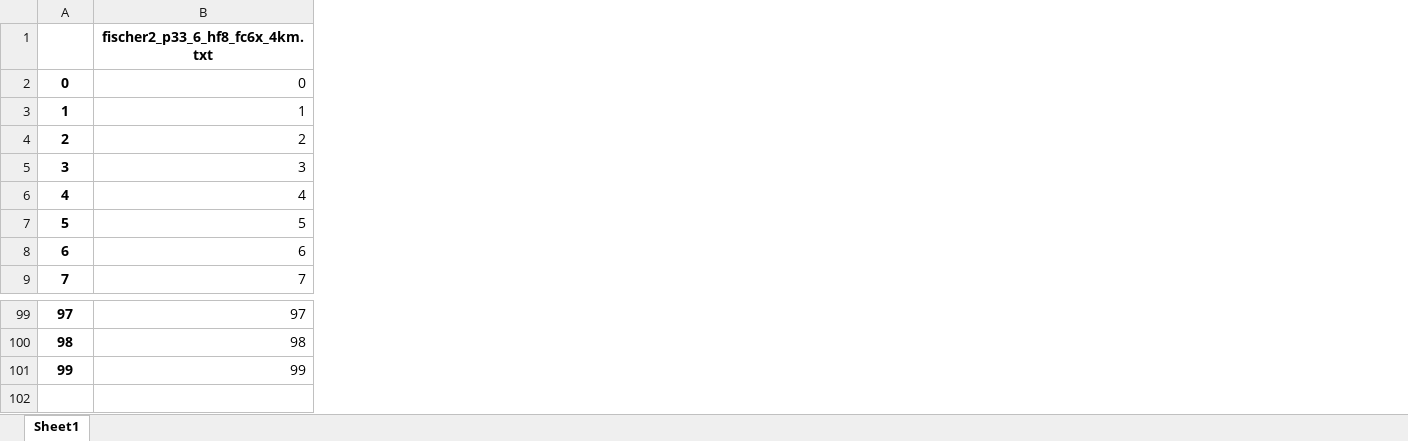
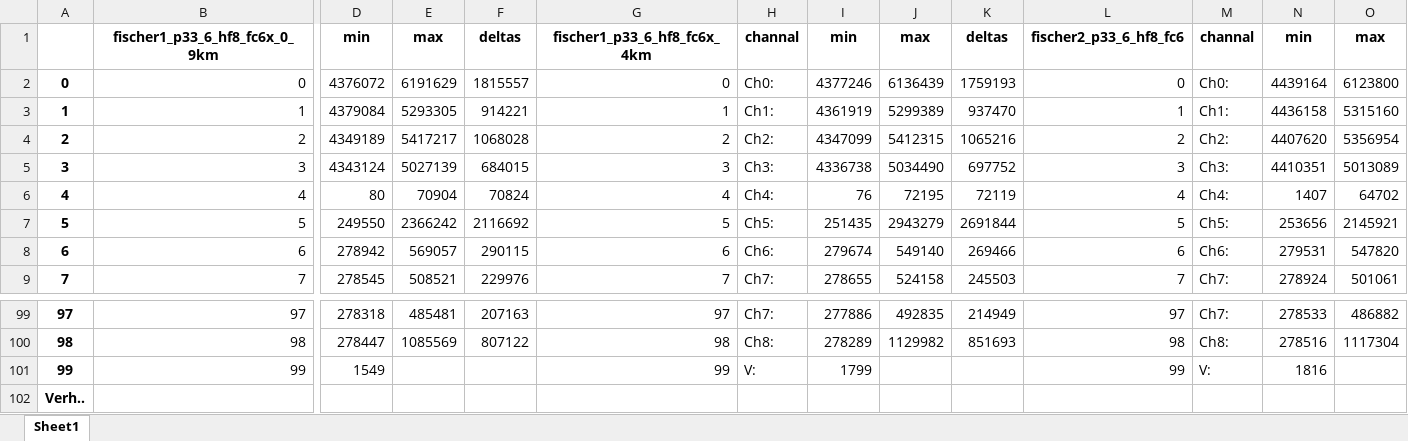
Before and after one commit to ahmadasmandar/jupyterfis, an Excel workbook: result.xlsx, sheet Sheet1, drawn as a sheet; only a part is shown, gaps mark what is left out; values as stored, in another font and other column widths than the file's, no borders; rows hold the shown columns only; the diff covers the shown part only; the diff names each change by its address in the sheet, - before the commit and + after, or states it on an @@ line.

```diff
--- a/result.xlsx (sheet Sheet1)
+++ b/result.xlsx (sheet Sheet1)
+column D, rows 1-9: min | 4376072 | 4379084 | 4349189 | 4343124 | 80 | 249550 | 278942 | 278545; rows 99-101: 278318 | 278447 | 1549
+column E, rows 1-9: max | 6191629 | 5293305 | 5417217 | 5027139 | 70904 | 2366242 | 569057 | 508521; rows 99-100: 485481 | 1085569
+column F, rows 1-9: deltas | 1815557 | 914221 | 1068028 | 684015 | 70824 | 2116692 | 290115 | 229976; rows 99-100: 207163 | 807122
+column G, rows 1-9: fischer1_p33_6_hf8_fc6x_4km | 0 | 1 | 2 | 3 | 4 | 5 | 6 | 7; rows 99-101: 97 | 98 | 99
+column H, rows 1-9: channal | Ch0: | Ch1: | Ch2: | Ch3: | Ch4: | Ch5: | Ch6: | Ch7:; rows 99-101: Ch7: | Ch8: | V:
+column I, rows 1-9: min | 4377246 | 4361919 | 4347099 | 4336738 | 76 | 251435 | 279674 | 278655; rows 99-101: 277886 | 278289 | 1799
+column J, rows 1-9: max | 6136439 | 5299389 | 5412315 | 5034490 | 72195 | 2943279 | 549140 | 524158; rows 99-100: 492835 | 1129982
+column K, rows 1-9: deltas | 1759193 | 937470 | 1065216 | 697752 | 72119 | 2691844 | 269466 | 245503; rows 99-100: 214949 | 851693
+column L, rows 1-9: fischer2_p33_6_hf8_fc6 | 0 | 1 | 2 | 3 | 4 | 5 | 6 | 7; rows 99-101: 97 | 98 | 99
+column M, rows 1-9: channal | Ch0: | Ch1: | Ch2: | Ch3: | Ch4: | Ch5: | Ch6: | Ch7:; rows 99-101: Ch7: | Ch8: | V:
+column N, rows 1-9: min | 4439164 | 4436158 | 4407620 | 4410351 | 1407 | 253656 | 279531 | 278924; rows 99-101: 278533 | 278516 | 1816
+column O, rows 1-9: max | 6123800 | 5315160 | 5356954 | 5013089 | 64702 | 2145921 | 547820 | 501061; rows 99-100: 486882 | 1117304
-B1: fischer2_p33_6_hf8_fc6x_4km.txt
+B1: fischer1_p33_6_hf8_fc6x_0_9km
+row 102: Verh..
```
Also changed, not shown: 23 added columns and 1 edited cell elsewhere in this sheet, 7 other files.
